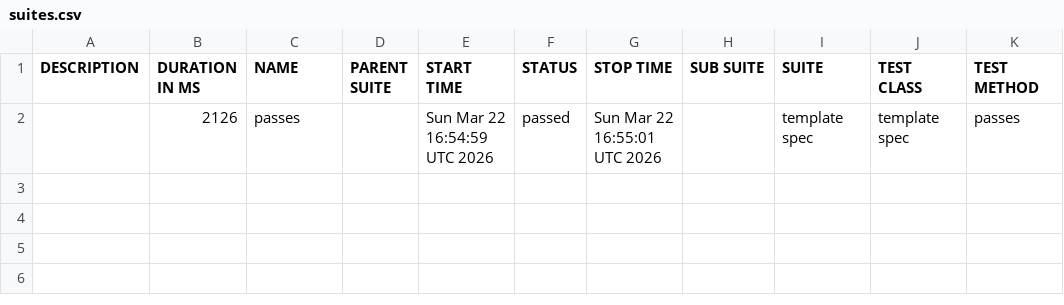
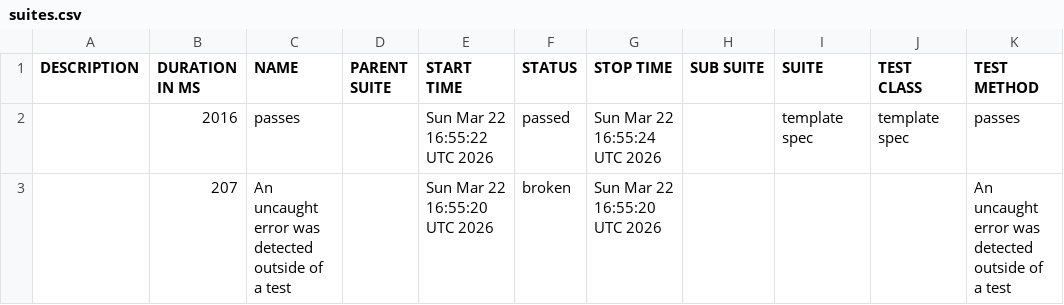
Before and after one commit to Gabrielndr/Portifolio-QA, a CSV file: cypress/data/suites.csv, drawn as a sheet.

```diff
--- a/cypress/data/suites.csv
+++ b/cypress/data/suites.csv
@@ -1,2 +1,3 @@
 "DESCRIPTION","DURATION IN MS","NAME","PARENT SUITE","START TIME","STATUS","STOP TIME","SUB SUITE","SUITE","TEST CLASS","TEST METHOD"
-"","2126","passes","","Sun Mar 22 16:54:59 UTC 2026","passed","Sun Mar 22 16:55:01 UTC 2026","","template spec","template spec","passes"
+"","2016","passes","","Sun Mar 22 16:55:22 UTC 2026","passed","Sun Mar 22 16:55:24 UTC 2026","","template spec","template spec","passes"
+"","207","An uncaught error was detected outside of a test","","Sun Mar 22 16:55:20 UTC 2026","broken","Sun Mar 22 16:55:20 UTC 2026","","","","An uncaught error was detected outside of a test"
```
Also changed, not shown: 41 other files.
